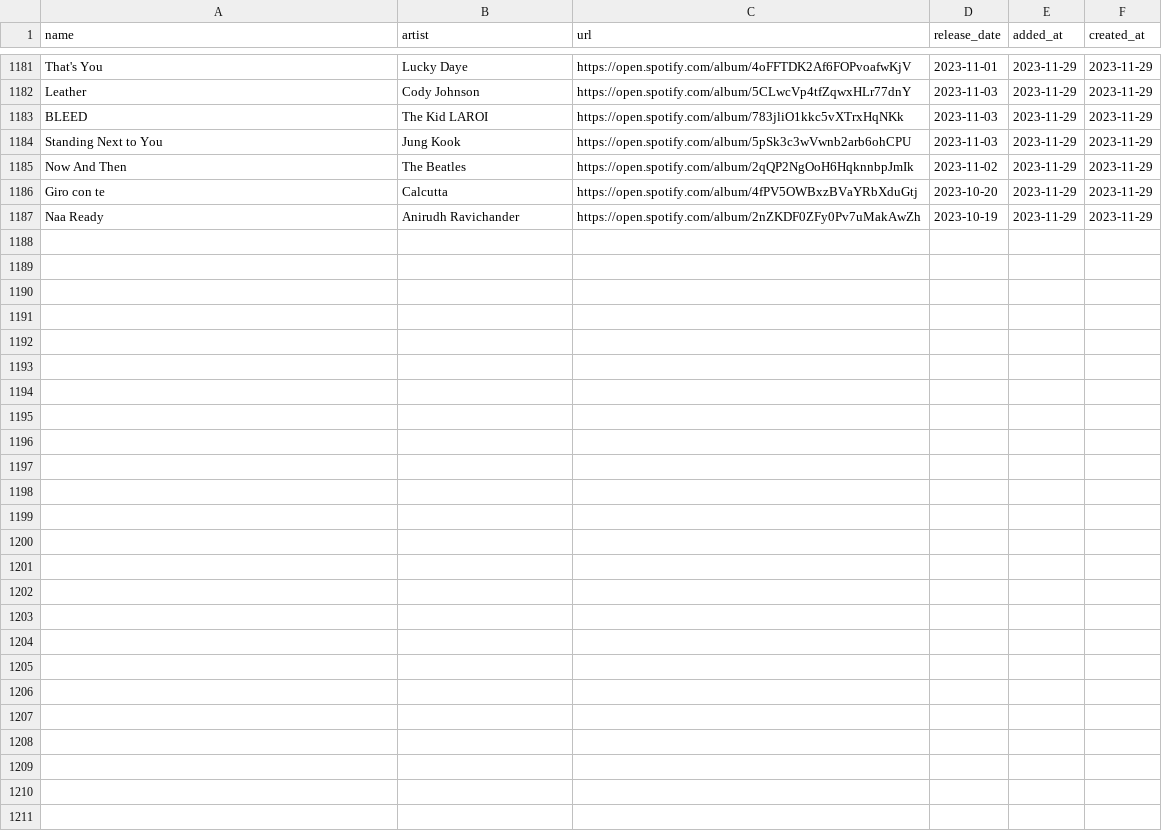
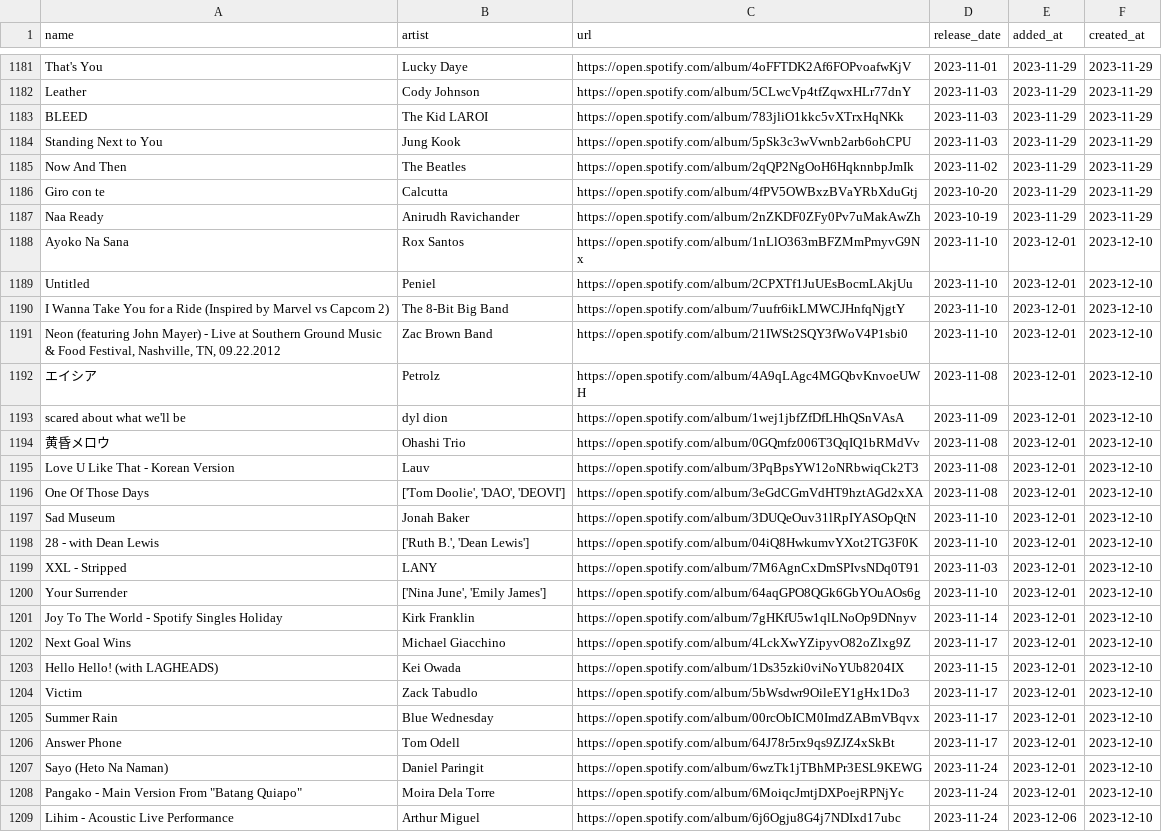
Before and after one commit to hellomyzn/new-tracks, a CSV file: backend/src/csv/liked_tracks.csv, drawn as a sheet; only a part is shown, gaps mark what is left out; the diff names each change by its address in the sheet, - before the commit and + after, or states it on an @@ line.

Commit message:
update: tracks

```diff
--- a/backend/src/csv/liked_tracks.csv
+++ b/backend/src/csv/liked_tracks.csv
+row 1188: Ayoko Na Sana | Rox Santos | https://open.spotify.com/album/1nLlO363mBFZMmPmyvG9Nx | 2023-11-10 | 2023-12-01 | 2023-12-10
+row 1189: Untitled | Peniel | https://open.spotify.com/album/2CPXTf1JuUEsBocmLAkjUu | 2023-11-10 | 2023-12-01 | 2023-12-10
+row 1190: I Wanna Take You for a Ride (Inspired by Marvel vs Capcom 2) | The 8-Bit Big Band | https://open.spotify.com/album/7uufr6ikLMWCJHnfqNjgtY | 2023-11-10 | 2023-12-01 | 2023-12-10
+row 1191: Neon (featuring John Mayer) - Live at Southern Ground Music & Food Festival, Nashville, TN, 09.22.2012 | Zac Brown Band | https://open.spotify.com/album/21IWSt2SQY3fWoV4P1sbi0 | 2023-11-10 | 2023-12-01 | 2023-12-10
+row 1192: エイシア | Petrolz | https://open.spotify.com/album/4A9qLAgc4MGQbvKnvoeUWH | 2023-11-08 | 2023-12-01 | 2023-12-10
+row 1193: scared about what we'll be | dyl dion | https://open.spotify.com/album/1wej1jbfZfDfLHhQSnVAsA | 2023-11-09 | 2023-12-01 | 2023-12-10
+row 1194: 黄昏メロウ | Ohashi Trio | https://open.spotify.com/album/0GQmfz006T3QqIQ1bRMdVv | 2023-11-08 | 2023-12-01 | 2023-12-10
+row 1195: Love U Like That - Korean Version | Lauv | https://open.spotify.com/album/3PqBpsYW12oNRbwiqCk2T3 | 2023-11-08 | 2023-12-01 | 2023-12-10
+row 1196: One Of Those Days | ['Tom Doolie', 'DAO', 'DEOVI'] | https://open.spotify.com/album/3eGdCGmVdHT9hztAGd2xXA | 2023-11-08 | 2023-12-01 | 2023-12-10
+row 1197: Sad Museum | Jonah Baker | https://open.spotify.com/album/3DUQeOuv31lRpIYASOpQtN | 2023-11-10 | 2023-12-01 | 2023-12-10
+row 1198: 28 - with Dean Lewis | ['Ruth B.', 'Dean Lewis'] | https://open.spotify.com/album/04iQ8HwkumvYXot2TG3F0K | 2023-11-10 | 2023-12-01 | 2023-12-10
+row 1199: XXL - Stripped | LANY | https://open.spotify.com/album/7M6AgnCxDmSPIvsNDq0T91 | 2023-11-03 | 2023-12-01 | 2023-12-10
+row 1200: Your Surrender | ['Nina June', 'Emily James'] | https://open.spotify.com/album/64aqGPO8QGk6GbYOuAOs6g | 2023-11-10 | 2023-12-01 | 2023-12-10
+row 1201: Joy To The World - Spotify Singles Holiday | Kirk Franklin | https://open.spotify.com/album/7gHKfU5w1qlLNoOp9DNnyv | 2023-11-14 | 2023-12-01 | 2023-12-10
+row 1202: Next Goal Wins | Michael Giacchino | https://open.spotify.com/album/4LckXwYZipyvO82oZlxg9Z | 2023-11-17 | 2023-12-01 | 2023-12-10
+row 1203: Hello Hello! (with LAGHEADS) | Kei Owada | https://open.spotify.com/album/1Ds35zki0viNoYUb8204IX | 2023-11-15 | 2023-12-01 | 2023-12-10
+row 1204: Victim | Zack Tabudlo | https://open.spotify.com/album/5bWsdwr9OileEY1gHx1Do3 | 2023-11-17 | 2023-12-01 | 2023-12-10
+row 1205: Summer Rain | Blue Wednesday | https://open.spotify.com/album/00rcObICM0ImdZABmVBqvx | 2023-11-17 | 2023-12-01 | 2023-12-10
+row 1206: Answer Phone | Tom Odell | https://open.spotify.com/album/64J78r5rx9qs9ZJZ4xSkBt | 2023-11-17 | 2023-12-01 | 2023-12-10
+row 1207: Sayo (Heto Na Naman) | Daniel Paringit | https://open.spotify.com/album/6wzTk1jTBhMPr3ESL9KEWG | 2023-11-24 | 2023-12-01 | 2023-12-10
+row 1208: Pangako - Main Version From "Batang Quiapo" | Moira Dela Torre | https://open.spotify.com/album/6MoiqcJmtjDXPoejRPNjYc | 2023-11-24 | 2023-12-01 | 2023-12-10
+row 1209: Lihim - Acoustic Live Performance | Arthur Miguel | https://open.spotify.com/album/6j6Ogju8G4j7NDIxd17ubc | 2023-11-24 | 2023-12-06 | 2023-12-10
```
Also changed, not shown: 1 other file.
